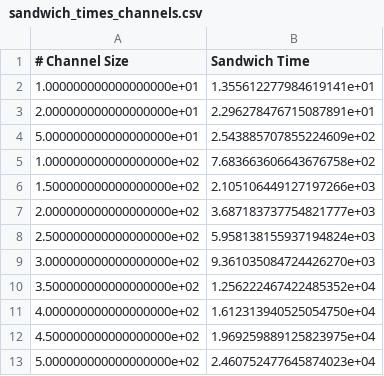
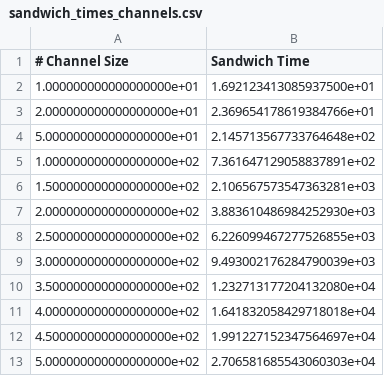
Before and after one commit to gaspartino/2D-LipCNNs, a CSV file: sandwich_times_channels.csv, drawn as a sheet.

```diff
--- a/sandwich_times_channels.csv
+++ b/sandwich_times_channels.csv
@@ -1,13 +1,13 @@
 # Channel Size, Sandwich Time
-1.000000000000000000e+01,1.355612277984619141e+01
-2.000000000000000000e+01,2.296278476715087891e+01
-5.000000000000000000e+01,2.543885707855224609e+02
-1.000000000000000000e+02,7.683663606643676758e+02
-1.500000000000000000e+02,2.105106449127197266e+03
-2.000000000000000000e+02,3.687183737754821777e+03
-2.500000000000000000e+02,5.958138155937194824e+03
-3.000000000000000000e+02,9.361035084724426270e+03
-3.500000000000000000e+02,1.256222467422485352e+04
-4.000000000000000000e+02,1.612313940525054750e+04
-4.500000000000000000e+02,1.969259889125823975e+04
-5.000000000000000000e+02,2.460752477645874023e+04
+1.000000000000000000e+01,1.692123413085937500e+01
+2.000000000000000000e+01,2.369654178619384766e+01
+5.000000000000000000e+01,2.145713567733764648e+02
+1.000000000000000000e+02,7.361647129058837891e+02
+1.500000000000000000e+02,2.106567573547363281e+03
+2.000000000000000000e+02,3.883610486984252930e+03
+2.500000000000000000e+02,6.226099467277526855e+03
+3.000000000000000000e+02,9.493002176284790039e+03
+3.500000000000000000e+02,1.232713177204132080e+04
+4.000000000000000000e+02,1.641832058429718018e+04
+4.500000000000000000e+02,1.991227152347564697e+04
+5.000000000000000000e+02,2.706581685543060303e+04
```
Also changed, not shown: lipkernel_times_channels.csv, lipkernel_times_kernel.csv, 12 other files.
